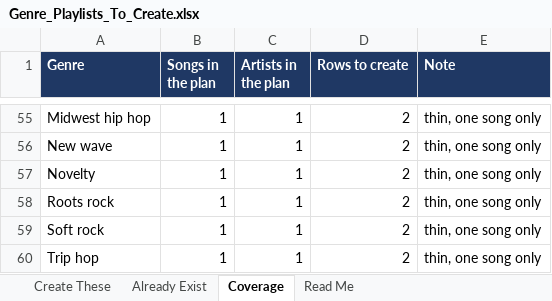
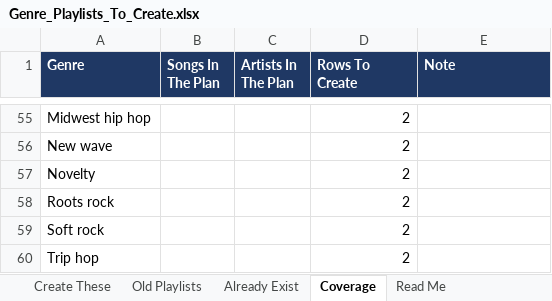
Before and after one commit to MAVOmusic/YouTube-SEO, an Excel workbook: Ver 3.0/TXT/Genre_Playlists_To_Create.xlsx, sheet Coverage, drawn as a sheet; only a part is shown, gaps mark what is left out; values as stored, in another font and other column widths than the file's, no borders; the diff covers the shown part only; the diff names each change by its address in the sheet, - before the commit and + after, or states it on an @@ line.

Commit message:
Append every genre the old playlist list still needs
Batch 2 sits after Trip Hop in Create These, so nothing gets built twice.

Read from 31 Studio screenshots, rows 161 to 440 of the list, 242 old
playlists once repeat pages are removed. 189 genres get a new long form
and Shorts pair, 32 fold into a genre that is already listed, 21 are left
out as scene labels, era labels, musical forms or fandom names.

Titles now capitalise every single word, including And, Of and The and
both halves of a hyphen, so Rhythm And Blues and Drum And Bass replace the
earlier lower case versions.

Adds an Old Playlists audit sheet with every one of the 242 and the reason
for its decision, and logs all 496 rows in Playlist_Inventory.json.

Co-authored-by: arena-agent <297053741+arena-agent@users.noreply.github.com>

```diff
--- a/Ver 3.0/TXT/Genre_Playlists_To_Create.xlsx (sheet Coverage)
+++ b/Ver 3.0/TXT/Genre_Playlists_To_Create.xlsx (sheet Coverage)
+sheet tab: Old Playlists
-B1: Songs in the plan
+B1: Songs In The Plan
-C1: Artists in the plan
+C1: Artists In The Plan
-D1: Rows to create
+D1: Rows To Create
-B55:B60 (Songs In The Plan): 1
+B55:B60 (Songs In The Plan): (empty)
-C55:C60 (Artists In The Plan): 1
+C55:C60 (Artists In The Plan): (empty)
-E55:E60 (Note): thin, one song only
+E55:E60 (Note): (empty)
```
Also changed, not shown: 140 edited cells elsewhere in this sheet, sheet Create These, sheet Read Me, 6 other files.
